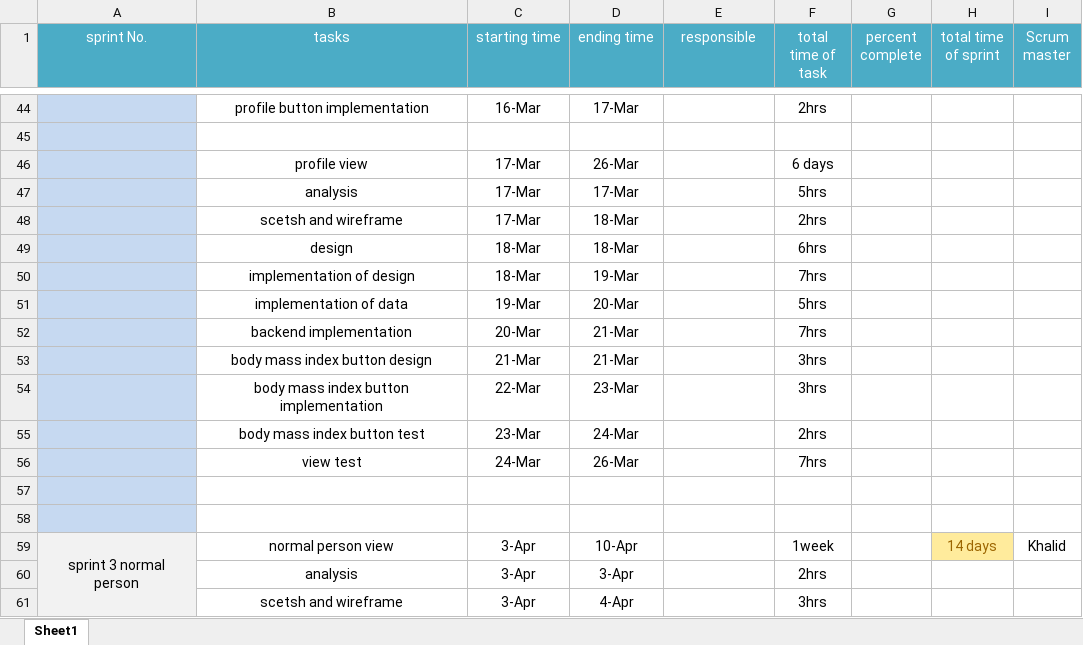
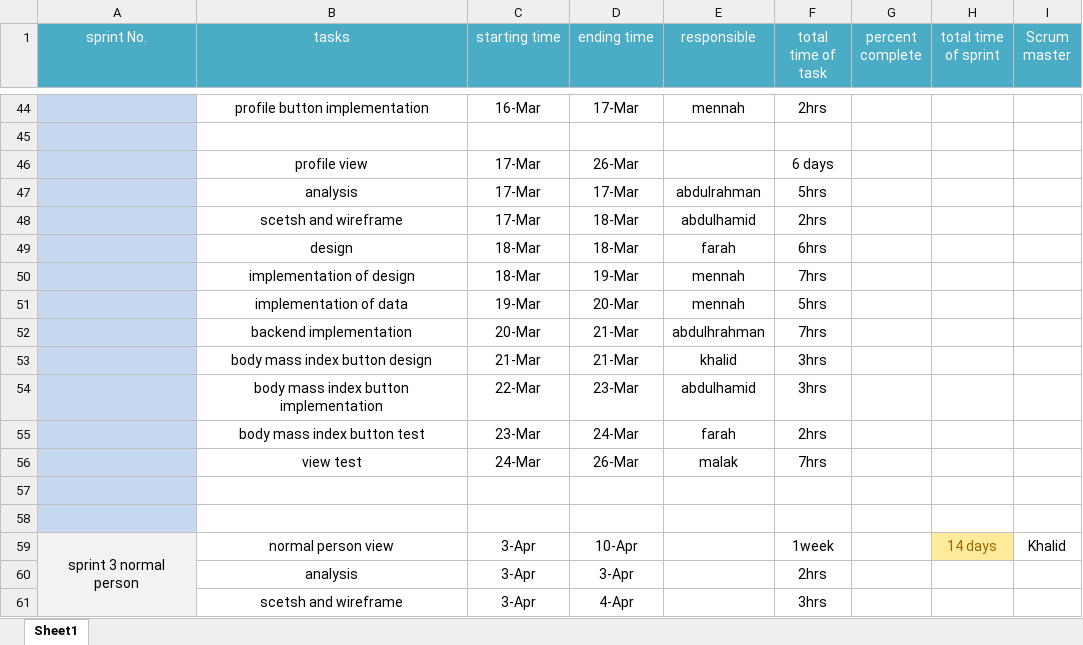
Before and after one commit to AbdelhamiedMostafa/Health-life-app, an Excel workbook: Lap1/sprint.xlsx, sheet Sheet1, drawn as a sheet; only a part is shown, gaps mark what is left out; values as stored, in another font and other column widths than the file's, no borders; the diff covers the shown part only; the diff names each change by its address in the sheet, - before the commit and + after, or states it on an @@ line.

```diff
--- a/Lap1/sprint.xlsx (sheet Sheet1)
+++ b/Lap1/sprint.xlsx (sheet Sheet1)
-E44 (responsible): (empty)
+E44 (responsible): mennah
-E47 (responsible): (empty)
+E47 (responsible): abdulrahman
-E48 (responsible): (empty)
+E48 (responsible): abdulhamid
-E49 (responsible): (empty)
+E49 (responsible): farah
-E50:E51 (responsible): (empty)
+E50:E51 (responsible): mennah
-E52 (responsible): (empty)
+E52 (responsible): abdulhrahman
-E53 (responsible): (empty)
+E53 (responsible): khalid
-E54 (responsible): (empty)
+E54 (responsible): abdulhamid
-E55 (responsible): (empty)
+E55 (responsible): farah
-E56 (responsible): (empty)
+E56 (responsible): malak
```
Also changed, not shown: 22 edited cells elsewhere in this sheet.
